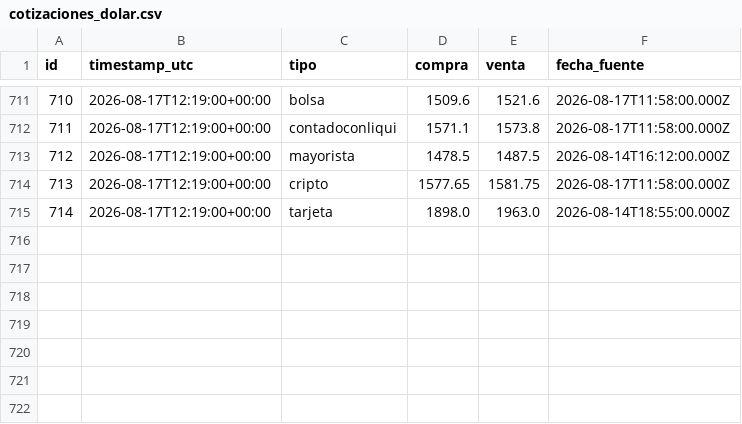
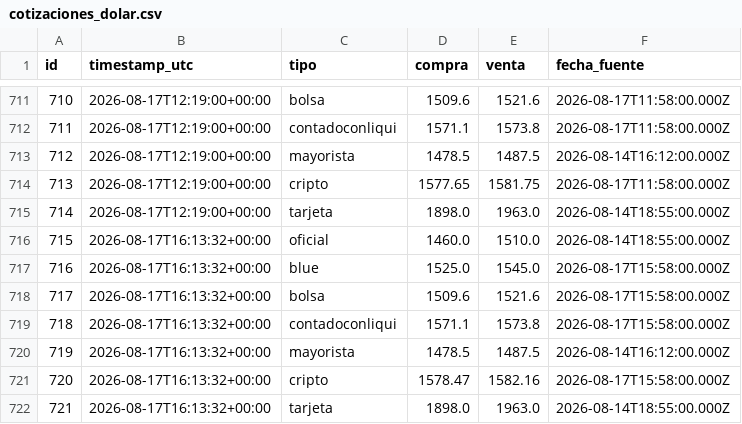
Before and after one commit to francomlastra/monitor-dolar-cripto, a CSV file: data/exports/cotizaciones_dolar.csv, drawn as a sheet; only a part is shown, gaps mark what is left out.

```diff
--- a/data/exports/cotizaciones_dolar.csv
+++ b/data/exports/cotizaciones_dolar.csv
@@ -715 +715,8 @@ id,timestamp_utc,tipo,compra,venta,fecha_fuente
 714,2026-08-17T12:19:00+00:00,tarjeta,1898.0,1963.0,2026-08-14T18:55:00.000Z
+715,2026-08-17T16:13:32+00:00,oficial,1460.0,1510.0,2026-08-14T18:55:00.000Z
+716,2026-08-17T16:13:32+00:00,blue,1525.0,1545.0,2026-08-17T15:58:00.000Z
+717,2026-08-17T16:13:32+00:00,bolsa,1509.6,1521.6,2026-08-17T15:58:00.000Z
+718,2026-08-17T16:13:32+00:00,contadoconliqui,1571.1,1573.8,2026-08-17T15:58:00.000Z
+719,2026-08-17T16:13:32+00:00,mayorista,1478.5,1487.5,2026-08-14T16:12:00.000Z
+720,2026-08-17T16:13:32+00:00,cripto,1578.47,1582.16,2026-08-17T15:58:00.000Z
+721,2026-08-17T16:13:32+00:00,tarjeta,1898.0,1963.0,2026-08-14T18:55:00.000Z
```
Also changed, not shown: data/exports/precios_cripto.csv, 1 other file.
